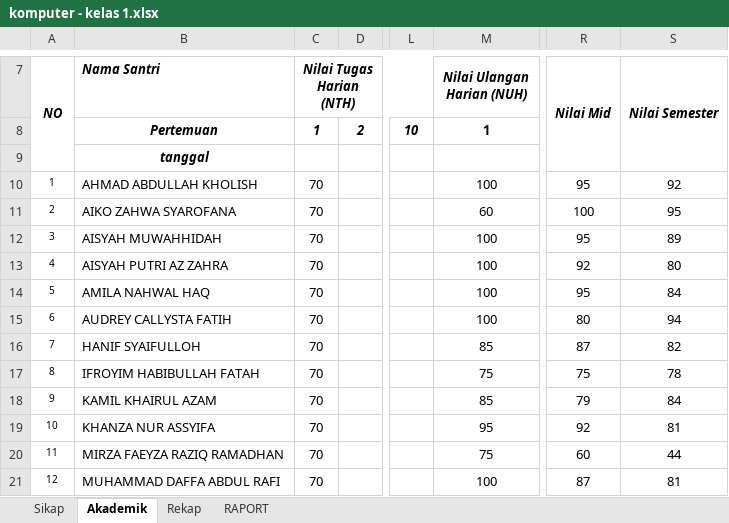
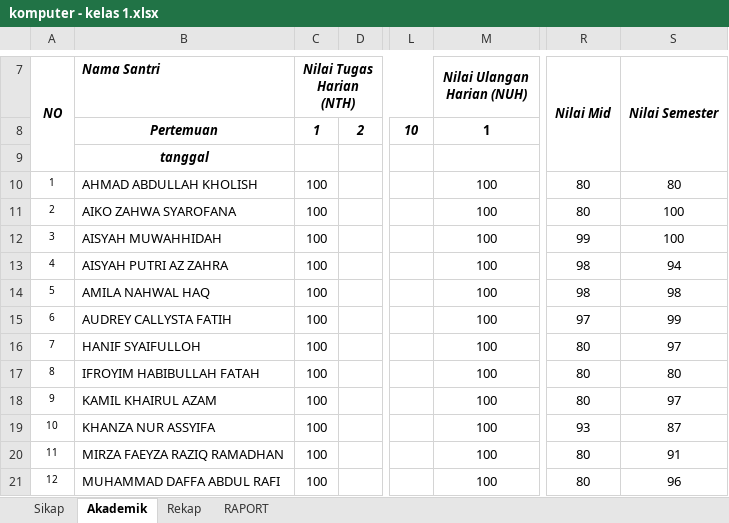
Before and after one commit to mzaini30/rapot-juni-2024, an Excel workbook: komputer - kelas 1.xlsx, sheet Akademik, drawn as a sheet; only a part is shown, gaps mark what is left out; values as stored, in another font and other column widths than the file's, no borders; the diff covers the shown part only; the diff names each change by its address in the sheet, - before the commit and + after, or states it on an @@ line.

```diff
--- a/komputer - kelas 1.xlsx (sheet Akademik)
+++ b/komputer - kelas 1.xlsx (sheet Akademik)
-C10:C21 (Nilai Tugas Harian (NTH)): 70
+C10:C21 (Nilai Tugas Harian (NTH)): 100
-R10 (Nilai Mid): 95
+R10 (Nilai Mid): 80
-S10 (Nilai Semester): 92
+S10 (Nilai Semester): 80
-M11 (Nilai Ulangan Harian (NUH)): 60
+M11 (Nilai Ulangan Harian (NUH)): 100
-R11 (Nilai Mid): 100
+R11 (Nilai Mid): 80
-S11 (Nilai Semester): 95
+S11 (Nilai Semester): 100
-R12 (Nilai Mid): 95
+R12 (Nilai Mid): 99
-S12 (Nilai Semester): 89
+S12 (Nilai Semester): 100
-R13 (Nilai Mid): 92
+R13 (Nilai Mid): 98
-S13 (Nilai Semester): 80
+S13 (Nilai Semester): 94
-R14 (Nilai Mid): 95
+R14 (Nilai Mid): 98
-S14 (Nilai Semester): 84
+S14 (Nilai Semester): 98
-R15 (Nilai Mid): 80
+R15 (Nilai Mid): 97
-S15 (Nilai Semester): 94
+S15 (Nilai Semester): 99
-M16 (Nilai Ulangan Harian (NUH)): 85
+M16 (Nilai Ulangan Harian (NUH)): 100
-R16 (Nilai Mid): 87
+R16 (Nilai Mid): 80
-S16 (Nilai Semester): 82
+S16 (Nilai Semester): 97
-M17 (Nilai Ulangan Harian (NUH)): 75
+M17 (Nilai Ulangan Harian (NUH)): 100
-R17 (Nilai Mid): 75
+R17 (Nilai Mid): 80
-S17 (Nilai Semester): 78
+S17 (Nilai Semester): 80
-M18 (Nilai Ulangan Harian (NUH)): 85
+M18 (Nilai Ulangan Harian (NUH)): 100
-R18 (Nilai Mid): 79
+R18 (Nilai Mid): 80
-S18 (Nilai Semester): 84
+S18 (Nilai Semester): 97
-M19 (Nilai Ulangan Harian (NUH)): 95
+M19 (Nilai Ulangan Harian (NUH)): 100
-R19 (Nilai Mid): 92
+R19 (Nilai Mid): 93
-S19 (Nilai Semester): 81
+S19 (Nilai Semester): 87
-M20 (Nilai Ulangan Harian (NUH)): 75
+M20 (Nilai Ulangan Harian (NUH)): 100
-R20 (Nilai Mid): 60
+R20 (Nilai Mid): 80
-S20 (Nilai Semester): 44
+S20 (Nilai Semester): 91
-R21 (Nilai Mid): 87
+R21 (Nilai Mid): 80
-S21 (Nilai Semester): 81
+S21 (Nilai Semester): 96
```
Also changed, not shown: 30 edited cells elsewhere in this sheet, sheet Rekap, sheet Sikap, sheet RAPORT, formulas that keep their value, komputer - kelas 2.xlsx, komputer - kelas 3.xlsx.
